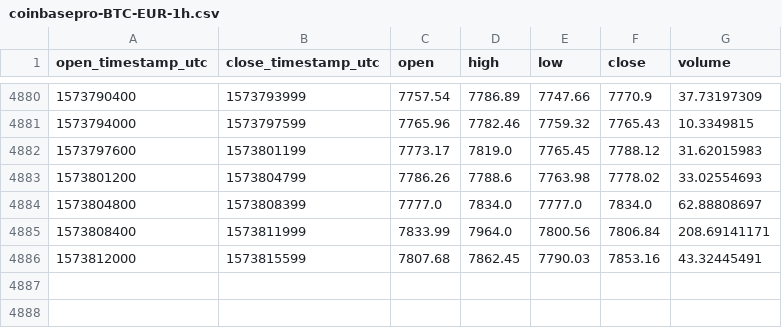
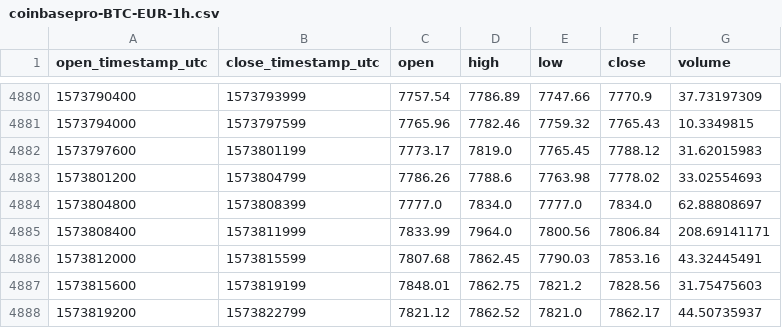
Before and after one commit to cryptobigbro/coinbasepro-BTC-EUR, a CSV file: coinbasepro-BTC-EUR-1h.csv, drawn as a sheet; only a part is shown, gaps mark what is left out.

Commit message:
Update OHLCV data.

```diff
--- a/coinbasepro-BTC-EUR-1h.csv
+++ b/coinbasepro-BTC-EUR-1h.csv
@@ -4886 +4886,3 @@ open_timestamp_utc,close_timestamp_utc,open,high,low,close,volume
 1573812000,1573815599,7807.68,7862.45,7790.03,7853.16,43.32445491
+1573815600,1573819199,7848.01,7862.75,7821.2,7828.56,31.75475603
+1573819200,1573822799,7821.12,7862.52,7821.0,7862.17,44.50735937
```
